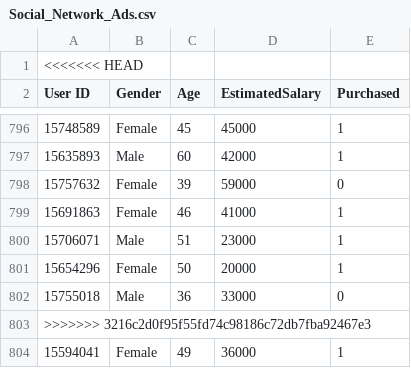
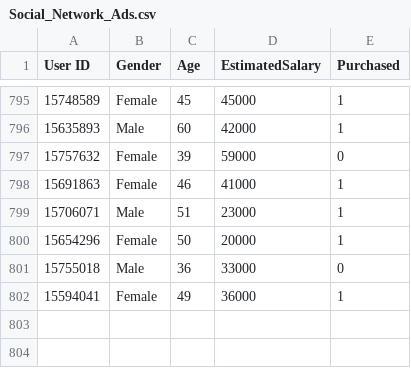
Before and after one commit to yunisroni/IAB_SI2110, a CSV file: data/Social_Network_Ads.csv, drawn as a sheet; only a part is shown, gaps mark what is left out; the diff names each change by its address in the sheet, - before the commit and + after, or states it on an @@ line.

Commit message:
Update Social_Network_Ads.csv

```diff
--- a/data/Social_Network_Ads.csv
+++ b/data/Social_Network_Ads.csv
-row 1: <<<<<<< HEAD
-row 803: >>>>>>> 3216c2d0f95f55fd74c98186c72db7fba92467e3
```
